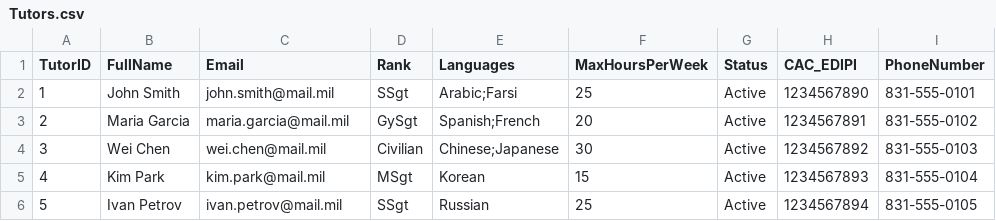
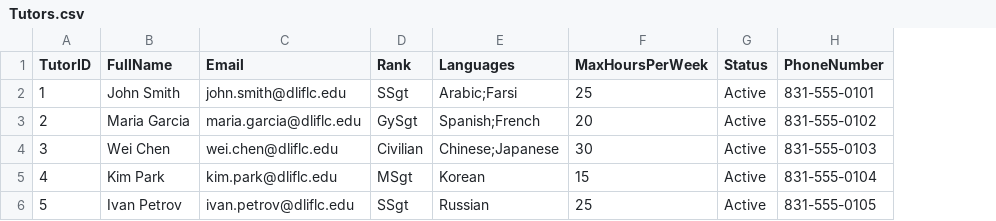
Before and after one commit to jeranaias/mardetpomtutorapp, a CSV file: build-guide/segment-2-sharepoint-lists/Tutors.csv, drawn as a sheet; only a part is shown; the diff names each change by its address in the sheet, - before the commit and + after, or states it on an @@ line.

```diff
--- a/build-guide/segment-2-sharepoint-lists/Tutors.csv
+++ b/build-guide/segment-2-sharepoint-lists/Tutors.csv
-column H (CAC_EDIPI), rows 2-6: 1234567890 | 1234567891 | 1234567892 | 1234567893 | 1234567894
-C2 (Email): john.smith@mail.mil
+C2 (Email): john.smith@dliflc.edu
-C3 (Email): maria.garcia@mail.mil
+C3 (Email): maria.garcia@dliflc.edu
-C4 (Email): wei.chen@mail.mil
+C4 (Email): wei.chen@dliflc.edu
-C5 (Email): kim.park@mail.mil
+C5 (Email): kim.park@dliflc.edu
-C6 (Email): ivan.petrov@mail.mil
+C6 (Email): ivan.petrov@dliflc.edu
```
Also changed, not shown: build-guide/segment-2-sharepoint-lists/Students.csv, build-guide/segment-6-approval-system/ApprovalRequests.csv, 6 other files.
